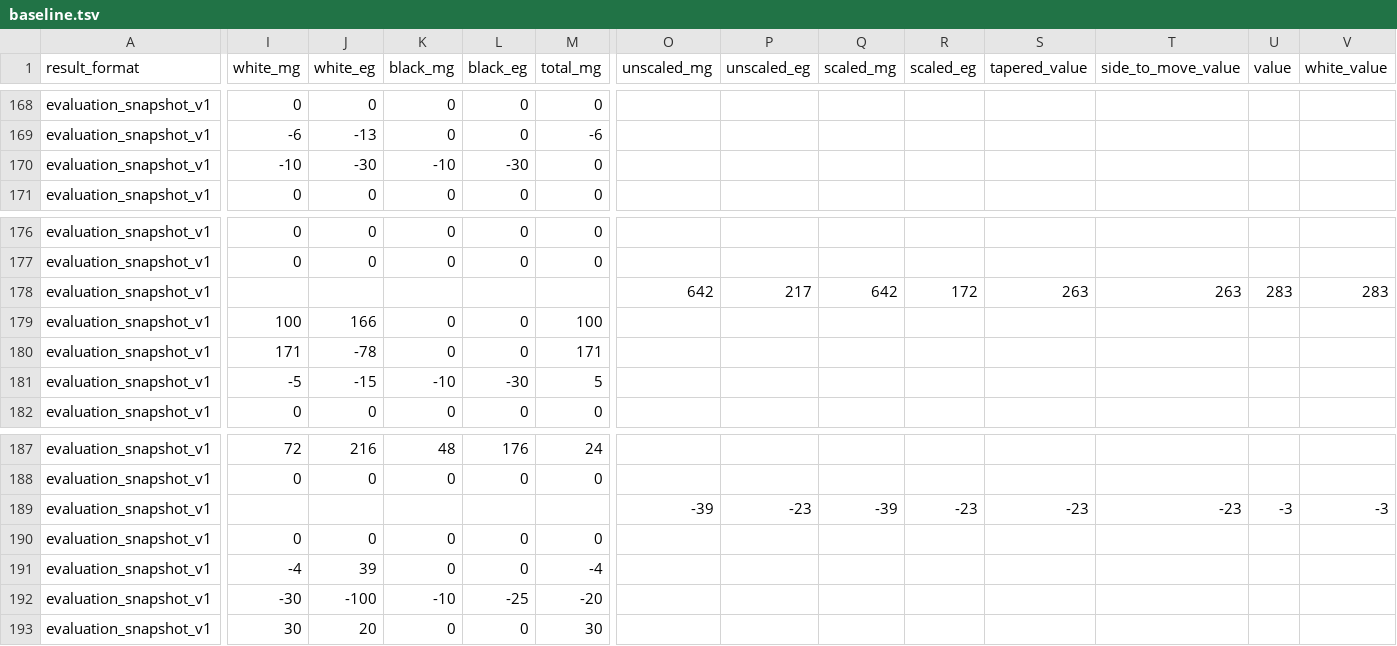
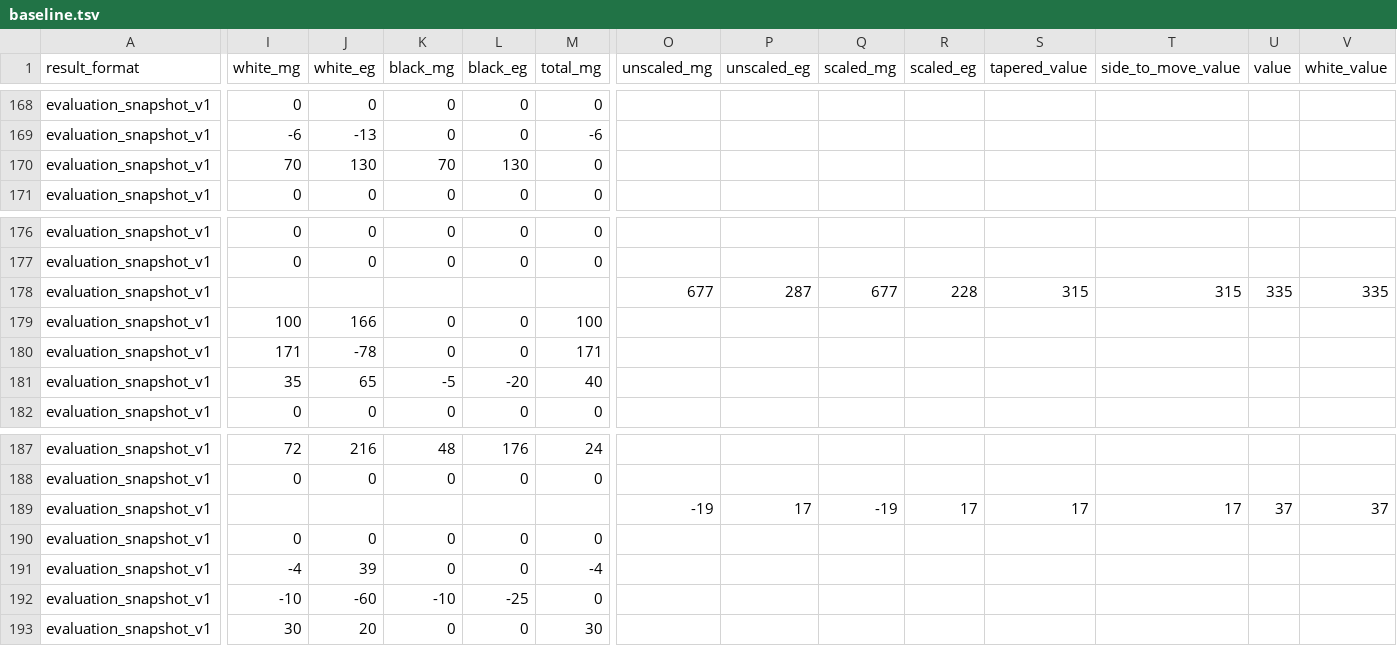
Before and after one commit to zm-bm/latrunculi, a TSV file: bench/eval/baseline.tsv, drawn as a sheet; only a part is shown, gaps mark what is left out; the diff covers the shown part only; the diff names each change by its address in the sheet, - before the commit and + after, or states it on an @@ line.

Commit message:
feat(eval): add passed-pawn evaluation

```diff
--- a/bench/eval/baseline.tsv
+++ b/bench/eval/baseline.tsv
-I170 (white_mg): -10
+I170 (white_mg): 70
-J170 (white_eg): -30
+J170 (white_eg): 130
-K170 (black_mg): -10
+K170 (black_mg): 70
-L170 (black_eg): -30
+L170 (black_eg): 130
-O178 (unscaled_mg): 642
+O178 (unscaled_mg): 677
-P178 (unscaled_eg): 217
+P178 (unscaled_eg): 287
-Q178 (scaled_mg): 642
+Q178 (scaled_mg): 677
-R178 (scaled_eg): 172
+R178 (scaled_eg): 228
-S178 (tapered_value): 263
+S178 (tapered_value): 315
-T178 (side_to_move_value): 263
+T178 (side_to_move_value): 315
-U178 (value): 283
+U178 (value): 335
-V178 (white_value): 283
+V178 (white_value): 335
-I181 (white_mg): -5
+I181 (white_mg): 35
-J181 (white_eg): -15
+J181 (white_eg): 65
-K181 (black_mg): -10
+K181 (black_mg): -5
-L181 (black_eg): -30
+L181 (black_eg): -20
-M181 (total_mg): 5
+M181 (total_mg): 40
-O189 (unscaled_mg): -39
+O189 (unscaled_mg): -19
-P189 (unscaled_eg): -23
+P189 (unscaled_eg): 17
-Q189 (scaled_mg): -39
+Q189 (scaled_mg): -19
-R189 (scaled_eg): -23
+R189 (scaled_eg): 17
-S189 (tapered_value): -23
+S189 (tapered_value): 17
-T189 (side_to_move_value): -23
+T189 (side_to_move_value): 17
-U189 (value): -3
+U189 (value): 37
-V189 (white_value): -3
+V189 (white_value): 37
-I192 (white_mg): -30
+I192 (white_mg): -10
-J192 (white_eg): -100
+J192 (white_eg): -60
-M192 (total_mg): -20
+M192 (total_mg): 0
```
Also changed, not shown: 2 edited cells elsewhere in this file, 4 other files.
